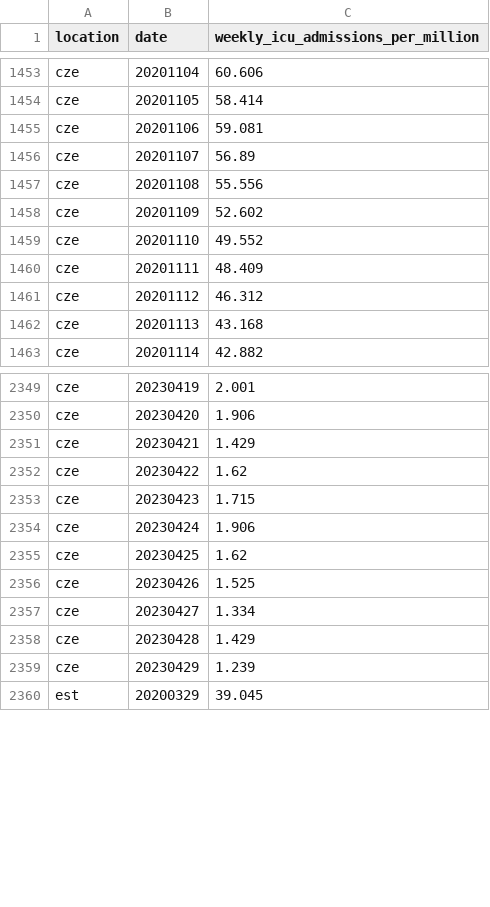
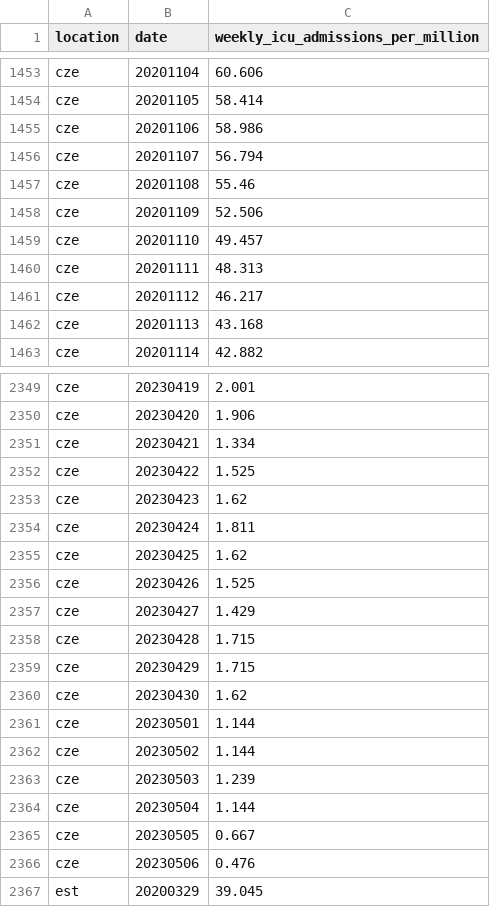
Before and after one commit to open-numbers/ddf--owid--covid_19, a CSV file: ddf--datapoints--weekly_icu_admissions_per_million--by--location--date.csv, drawn as a sheet; only a part is shown, gaps mark what is left out; the diff covers the shown part only.

```diff
--- a/ddf--datapoints--weekly_icu_admissions_per_million--by--location--date.csv
+++ b/ddf--datapoints--weekly_icu_admissions_per_million--by--location--date.csv
@@ -1454,9 +1454,9 @@ cze,20201104,60.606
 cze,20201105,58.414
-cze,20201106,59.081
-cze,20201107,56.89
-cze,20201108,55.556
-cze,20201109,52.602
-cze,20201110,49.552
-cze,20201111,48.409
-cze,20201112,46.312
+cze,20201106,58.986
+cze,20201107,56.794
+cze,20201108,55.46
+cze,20201109,52.506
+cze,20201110,49.457
+cze,20201111,48.313
+cze,20201112,46.217
 cze,20201113,43.168
@@ -2350,11 +2350,18 @@ cze,20230419,2.001
 cze,20230420,1.906
-cze,20230421,1.429
-cze,20230422,1.62
-cze,20230423,1.715
-cze,20230424,1.906
+cze,20230421,1.334
+cze,20230422,1.525
+cze,20230423,1.62
+cze,20230424,1.811
 cze,20230425,1.62
 cze,20230426,1.525
-cze,20230427,1.334
-cze,20230428,1.429
-cze,20230429,1.239
+cze,20230427,1.429
+cze,20230428,1.715
+cze,20230429,1.715
+cze,20230430,1.62
+cze,20230501,1.144
+cze,20230502,1.144
+cze,20230503,1.239
+cze,20230504,1.144
+cze,20230505,0.667
+cze,20230506,0.476
 est,20200329,39.045
```
Also changed, not shown: 2 added rows and 45 edited cells elsewhere in this file, ddf--datapoints--total_boosters--by--location--date.csv, ddf--datapoints--total_boosters_per_hundred--by--location--date.csv, 25 other files.
